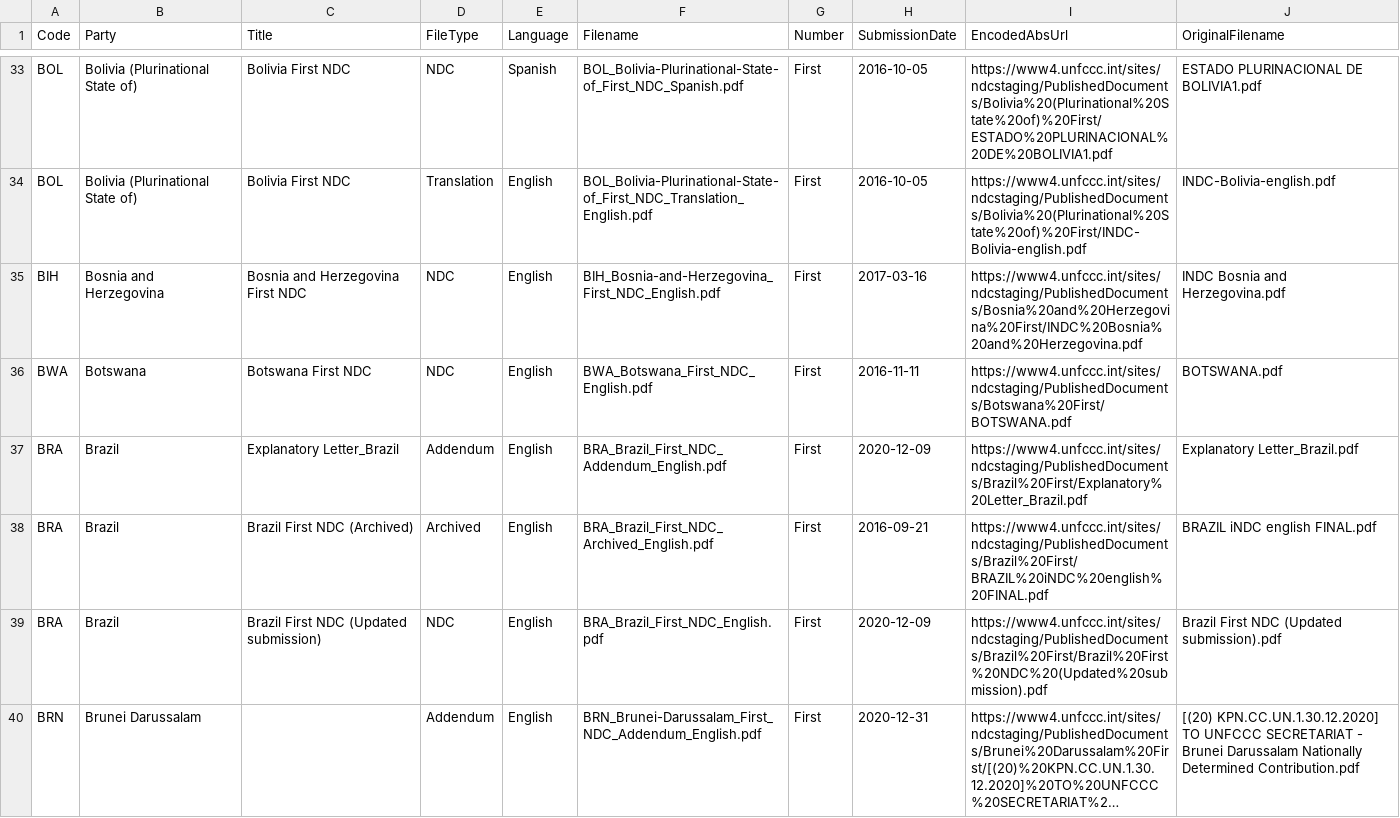
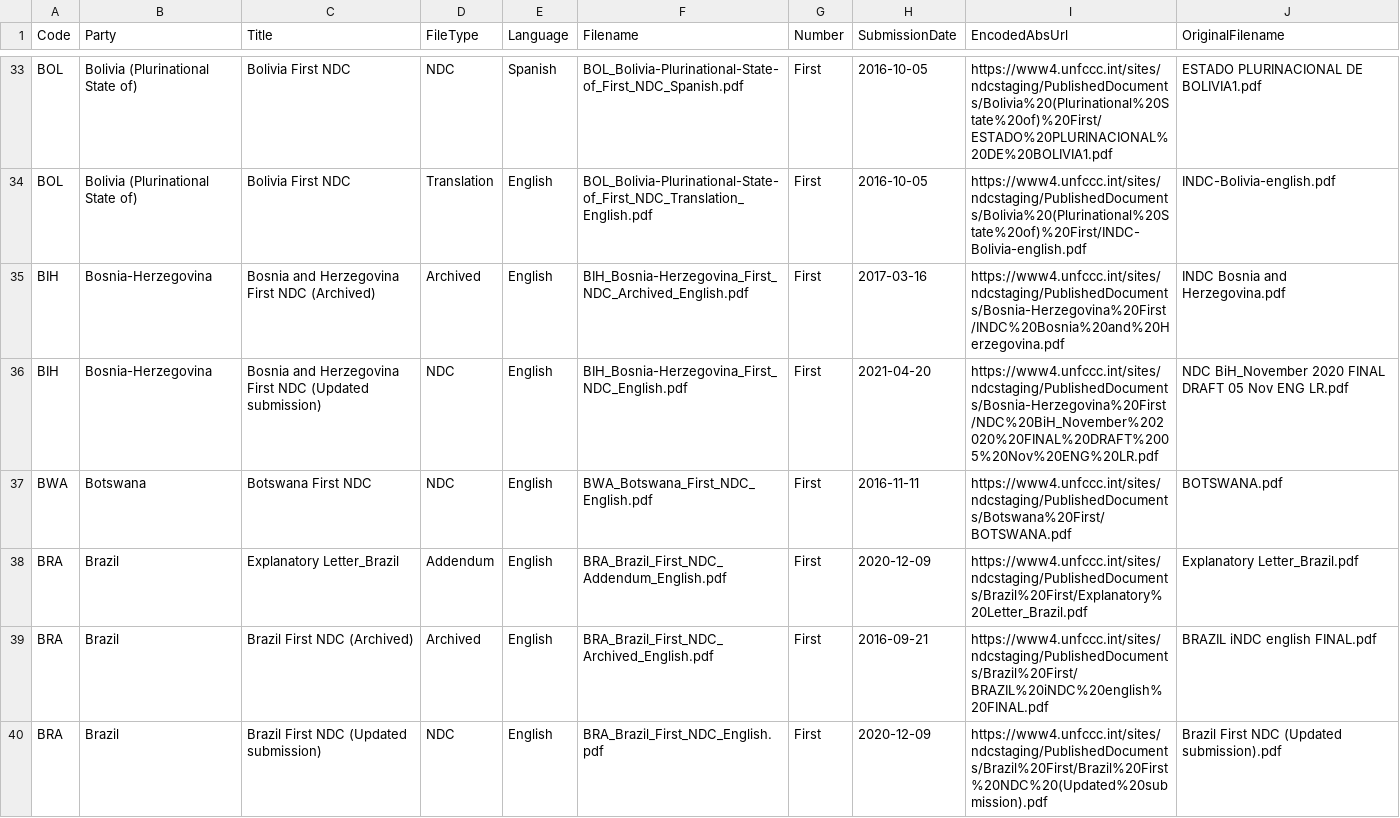
Before and after one commit to openclimatedata/ndcs, a CSV file: data/ndcs.csv, drawn as a sheet; only a part is shown, gaps mark what is left out; the shorter side is filled out with more unchanged rows; long unchanged cells end in ….

Commit message:
1 row changed
  Code: BIH
    Party: "Bosnia and Herzegovina" => "Bosnia-Herzegovina"
    Title: "Bosnia and Herzegovina First NDC" => "Bosnia and Herzegovina First NDC (Updated submission)"
    Filename: "BIH_Bosnia-and-Herzegovina_First_NDC_English.pdf" => "BIH_Bosnia-Herzegovina_First_NDC_English.pdf"
    SubmissionDate: "2017-03-16" => "2021-04-20"
    EncodedAbsUrl: "https://www4.unfccc.int/sites/ndcstaging/PublishedDocuments/Bosnia%20and%20Herzegovina%20First/INDC%20Bosnia%20and%20Herzegovina.pdf" => "https://www4.unfccc.int/sites/ndcstaging/PublishedDocuments/Bosnia-Herzegovina%20First/NDC%20BiH_November%202020%20FINAL%20DRAFT%2005%20Nov%20ENG%20LR.pdf"
    OriginalFilename: "INDC Bosnia and Herzegovina.pdf" => "NDC BiH_November 2020 FINAL DRAFT 05 Nov ENG LR.pdf"

```diff
--- a/data/ndcs.csv
+++ b/data/ndcs.csv
@@ -34,3 +34,4 @@ BOL,Bolivia (Plurinational State of),Bolivia First NDC,NDC,Spanish,BOL_Bolivia-P
 BOL,Bolivia (Plurinational State of),Bolivia First NDC,Translation,English,BOL_Bolivia-Plurinational-State-of_First_NDC_Translation_English.pdf,First,2016-10-05,https://www4.unfccc.int/sites/ndcstaging/PublishedDocuments/Bolivia%20(Plurinational%20State%20of)%20First/INDC-Bolivia-english.pdf,INDC-Bolivia-english.pdf
-BIH,Bosnia and Herzegovina,Bosnia and Herzegovina First NDC,NDC,English,BIH_Bosnia-and-Herzegovina_First_NDC_English.pdf,First,2017-03-16,https://www4.unfccc.int/sites/ndcstaging/PublishedDocuments/Bosnia%20and%20Herzegovina%20First/INDC%20Bosnia%20and%20Herzegovina.pdf,INDC Bosnia and Herzegovina.pdf
+BIH,Bosnia-Herzegovina,Bosnia and Herzegovina First NDC (Archived),Archived,English,BIH_Bosnia-Herzegovina_First_NDC_Archived_English.pdf,First,2017-03-16,https://www4.unfccc.int/sites/ndcstaging/PublishedDocuments/Bosnia-Herzegovina%20First/INDC%20Bosnia%20and%20Herzegovina.pdf,INDC Bosnia and Herzegovina.pdf
+BIH,Bosnia-Herzegovina,Bosnia and Herzegovina First NDC (Updated submission),NDC,English,BIH_Bosnia-Herzegovina_First_NDC_English.pdf,First,2021-04-20,https://www4.unfccc.int/sites/ndcstaging/PublishedDocuments/Bosnia-Herzegovina%20First/NDC%20BiH_November%202020%20FINAL%20DRAFT%2005%20Nov%20ENG%20LR.pdf,NDC BiH_November 2020 FINAL DRAFT 05 Nov ENG LR.pdf
 BWA,Botswana,Botswana First NDC,NDC,English,BWA_Botswana_First_NDC_English.pdf,First,2016-11-11,https://www4.unfccc.int/sites/ndcstaging/PublishedDocuments/Botswana%20First/BOTSWANA.pdf,BOTSWANA.pdf
```
